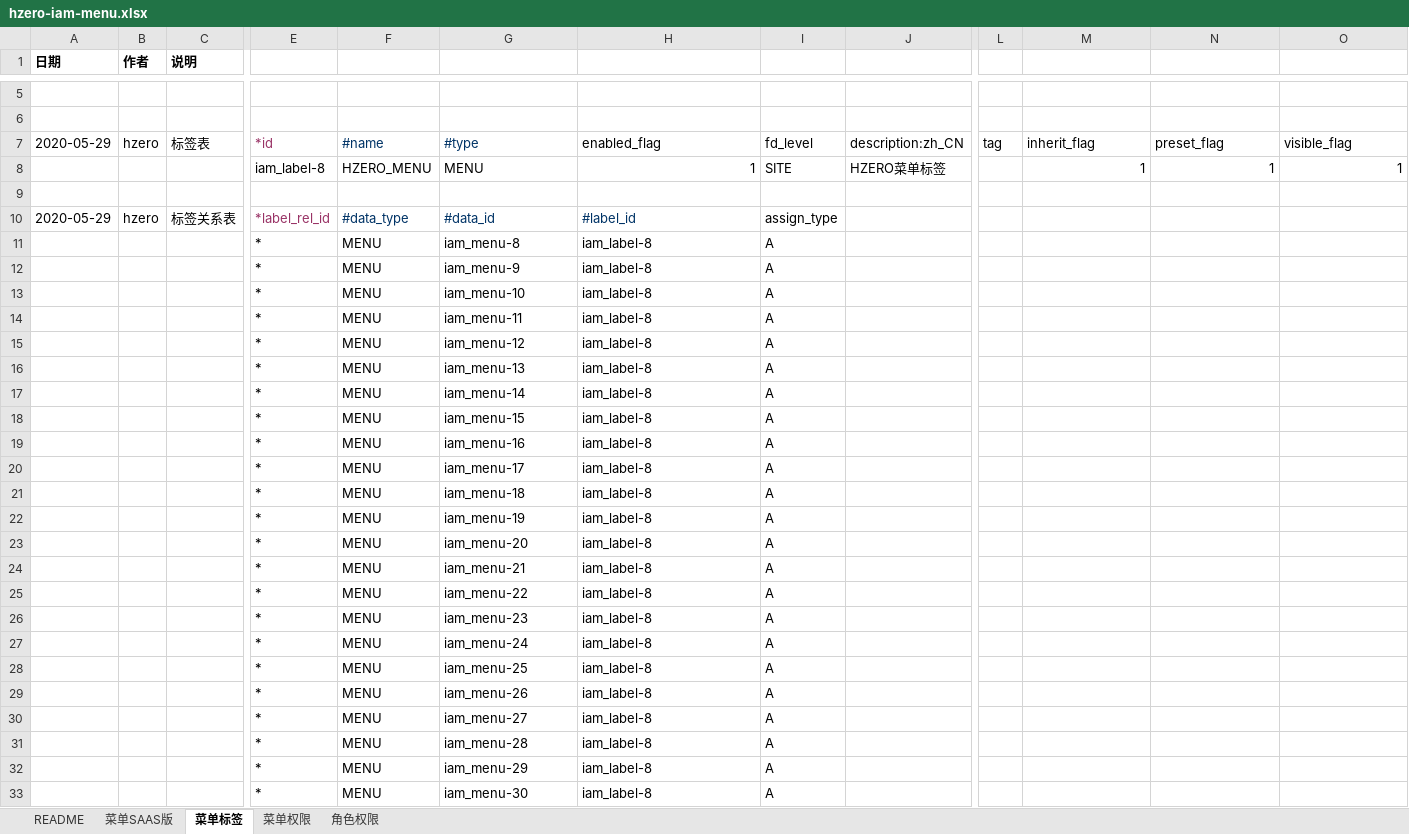
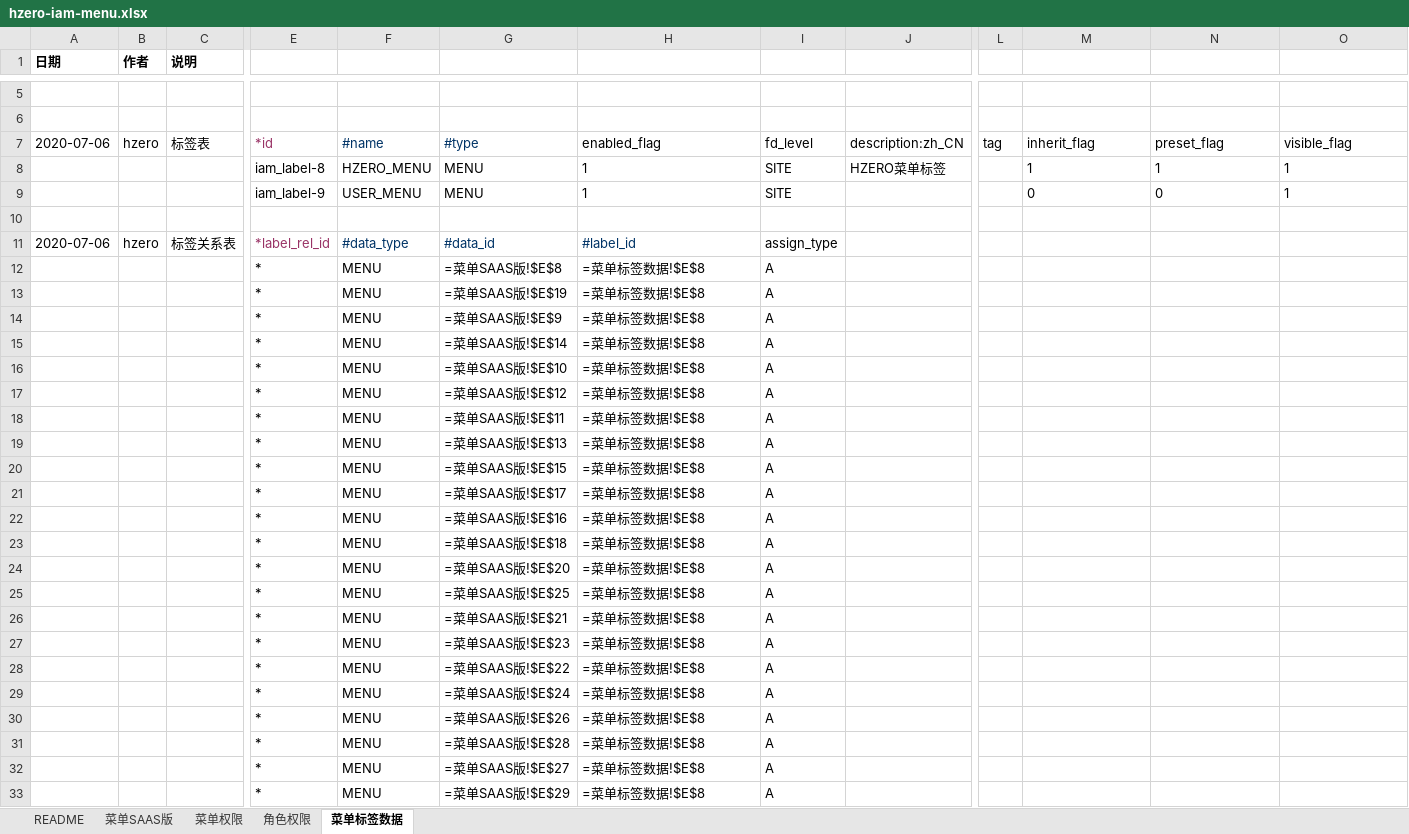
Before and after one commit to open-hand/choerodon-monitor, an Excel workbook: src/main/resources/script/db/init-data/hzero_monitor/hzero_platform/hzero-iam-menu.xlsx, sheet 菜单标签数据, drawn as a sheet; only a part is shown, gaps mark what is left out; values as stored, in another font and other column widths than the file's, no borders; formulas without a stored value are shown as written; removed rows and columns are numbered as before the commit, all else as after; rows hold the shown columns only; the diff names each change by its address in the sheet, - before the commit and + after, or states it on an @@ line.

```diff
--- a/src/main/resources/script/db/init-data/hzero_monitor/hzero_platform/hzero-iam-menu.xlsx (sheet 菜单标签数据)
+++ b/src/main/resources/script/db/init-data/hzero_monitor/hzero_platform/hzero-iam-menu.xlsx (sheet 菜单标签数据)
-sheet tab: 菜单标签
+sheet tab: 菜单标签数据
@@ sheet tab order changed: README | 菜单SAAS版 | 菜单权限 | 角色权限 | 菜单标签数据 @@
-A7 (日期): 2020-05-29
+A7 (日期): 2020-07-06
-H8 alignment: right
+H8 alignment: left
-M8:O8 alignment: right
+M8:O8 alignment: left
+row 9:  |  |  | iam_label-9 | USER_MENU | MENU | 1 | SITE |  |  | 0 | 0 | 1
-A11 (日期): 2020-05-29
+A11 (日期): 2020-07-06
-G12: iam_menu-8
+G12: =菜单SAAS版!$E$8
-H12:H33: iam_label-8
+H12:H33: =菜单标签数据!$E$8
-G13: iam_menu-9
+G13: =菜单SAAS版!$E$19
-G14: iam_menu-10
+G14: =菜单SAAS版!$E$9
-G15: iam_menu-11
+G15: =菜单SAAS版!$E$14
-G16: iam_menu-12
+G16: =菜单SAAS版!$E$10
-G17: iam_menu-13
+G17: =菜单SAAS版!$E$12
-G18: iam_menu-14
+G18: =菜单SAAS版!$E$11
-G19: iam_menu-15
+G19: =菜单SAAS版!$E$13
-G20: iam_menu-16
+G20: =菜单SAAS版!$E$15
-G21: iam_menu-17
+G21: =菜单SAAS版!$E$17
-G22: iam_menu-18
+G22: =菜单SAAS版!$E$16
-G23: iam_menu-19
+G23: =菜单SAAS版!$E$18
-G24: iam_menu-20
+G24: =菜单SAAS版!$E$20
-G25: iam_menu-21
+G25: =菜单SAAS版!$E$25
-G26: iam_menu-22
+G26: =菜单SAAS版!$E$21
-G27: iam_menu-23
+G27: =菜单SAAS版!$E$23
-G28: iam_menu-24
+G28: =菜单SAAS版!$E$22
-G29: iam_menu-25
+G29: =菜单SAAS版!$E$24
-G30: iam_menu-26
+G30: =菜单SAAS版!$E$26
-G31: iam_menu-27
+G31: =菜单SAAS版!$E$28
-G32: iam_menu-28
+G32: =菜单SAAS版!$E$27
-G33: iam_menu-29
+G33: =菜单SAAS版!$E$29
-row 33:  |  |  | * | MENU | iam_menu-30 | iam_label-8 | A
```
Also changed, not shown: sheet 菜单权限, sheet 菜单SAAS版, sheet 角色权限, src/main/resources/script/db/init-data/hzero_monitor/hzero_platform/hzero-platform-lov.xlsx, src/main/resources/script/db/init-data/hzero_monitor/hzero_platform/hzero-prompt.xlsx, 2 other files.
